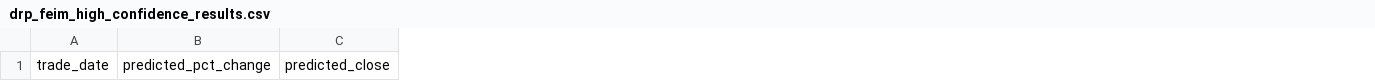
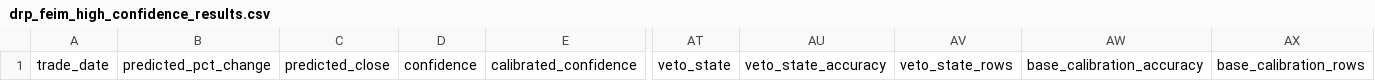
Before and after one commit to zhukunren/predict_index, a CSV file: drp_feim_high_confidence_results.csv, drawn as a sheet; only a part is shown, gaps mark what is left out; the diff names each change by its address in the sheet, - before the commit and + after, or states it on an @@ line.

```diff
--- a/drp_feim_high_confidence_results.csv
+++ b/drp_feim_high_confidence_results.csv
+column D, row 1: confidence
+column E, row 1: calibrated_confidence
+column AT, row 1: veto_state
+column AU, row 1: veto_state_accuracy
+column AV, row 1: veto_state_rows
+column AW, row 1: base_calibration_accuracy
+column AX, row 1: base_calibration_rows
```
Also changed, not shown: drp_feim_confidence_summary.csv, drp_feim_rule_diagnostics.csv, 14 other files.
